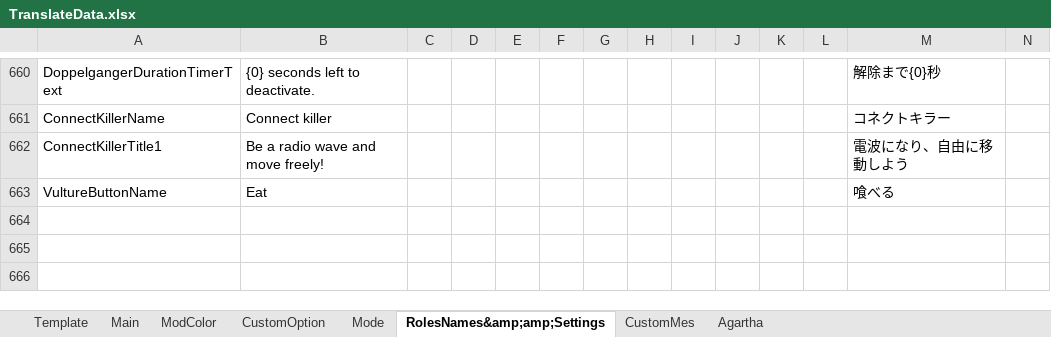
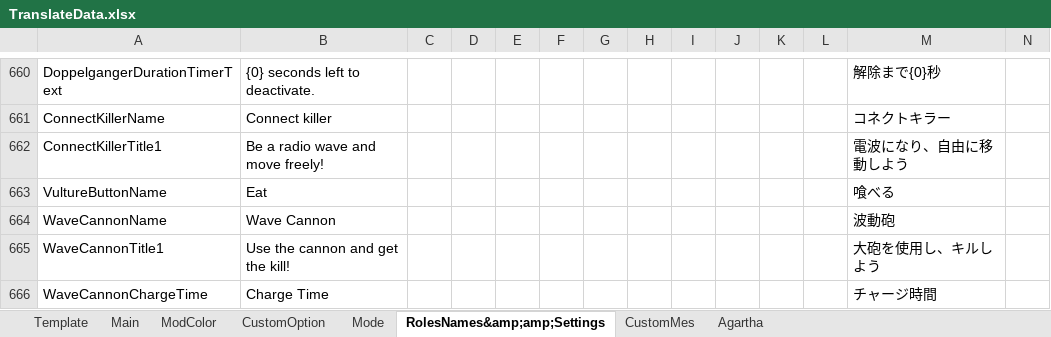
Before and after one commit to SuperNewRoles/SuperNewRoles, an Excel workbook: TranslateData.xlsx, sheet RolesNames&amp;amp;Settings, drawn as a sheet; only a part is shown, gaps mark what is left out; values as stored, in another font and other column widths than the file's, no borders; rows hold the shown columns only; the diff names each change by its address in the sheet, - before the commit and + after, or states it on an @@ line.

Commit message:
WaveCannonの翻訳を追加

```diff
--- a/TranslateData.xlsx (sheet RolesNames&amp;amp;Settings)
+++ b/TranslateData.xlsx (sheet RolesNames&amp;amp;Settings)
+row 664: WaveCannonName | Wave Cannon |  |  |  |  |  |  |  |  |  |  | 波動砲
+row 665: WaveCannonTitle1 | Use the cannon and get the kill! |  |  |  |  |  |  |  |  |  |  | 大砲を使用し、キルしよう
+row 666: WaveCannonChargeTime | Charge Time |  |  |  |  |  |  |  |  |  |  | チャージ時間
```
